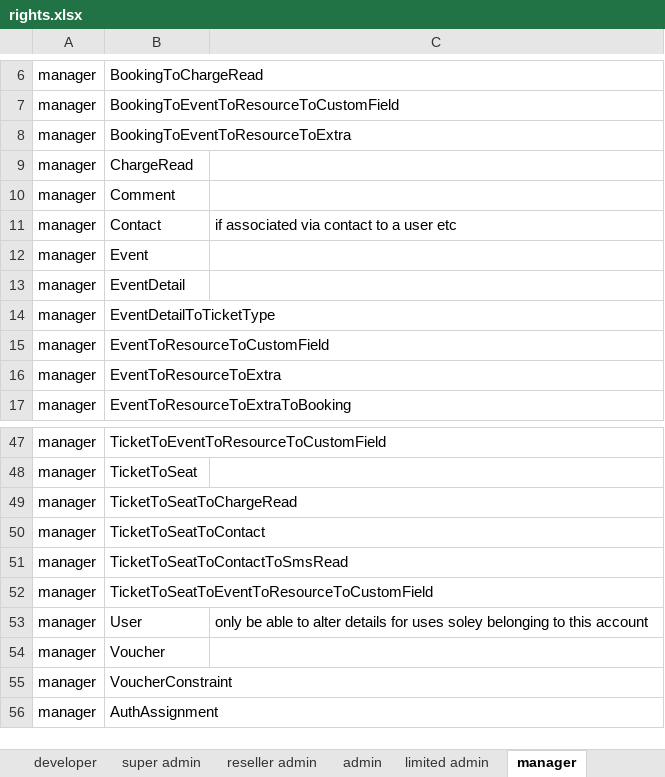
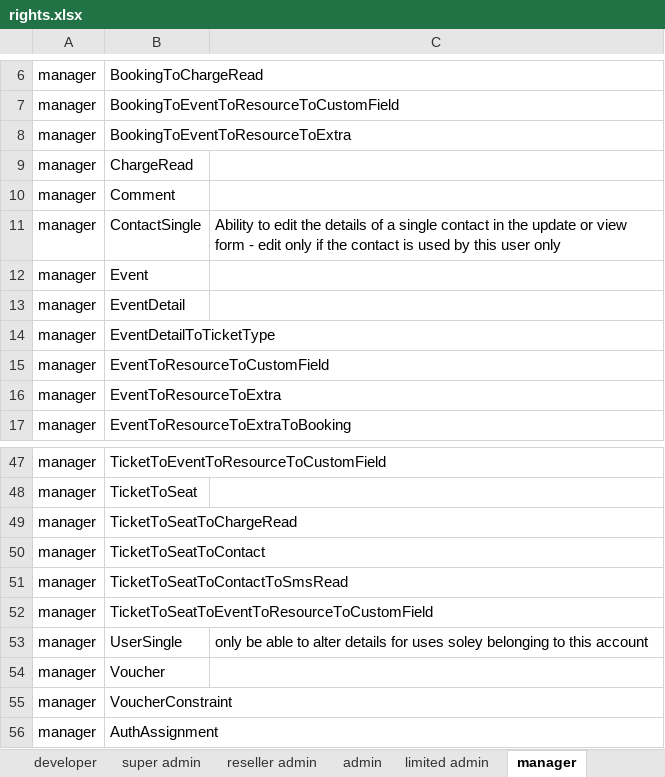
Before and after one commit to prisky/materialmap, an Excel workbook: rights.xlsx, sheet manager, drawn as a sheet; only a part is shown, gaps mark what is left out; values as stored, in another font and other column widths than the file's, no borders; the diff names each change by its address in the sheet, - before the commit and + after, or states it on an @@ line.

```diff
--- a/rights.xlsx (sheet manager)
+++ b/rights.xlsx (sheet manager)
-B11: Contact
+B11: ContactSingle
-C11: if associated via contact to a user etc
+C11: Ability to edit the details of a single contact in the update or view form - edit only if the contact is used by this user only
-B53: User
+B53: UserSingle
```
Also changed, not shown: sheet tbl_auth_item_child, sheet authenticated, sheet super admin, 12 other files.
